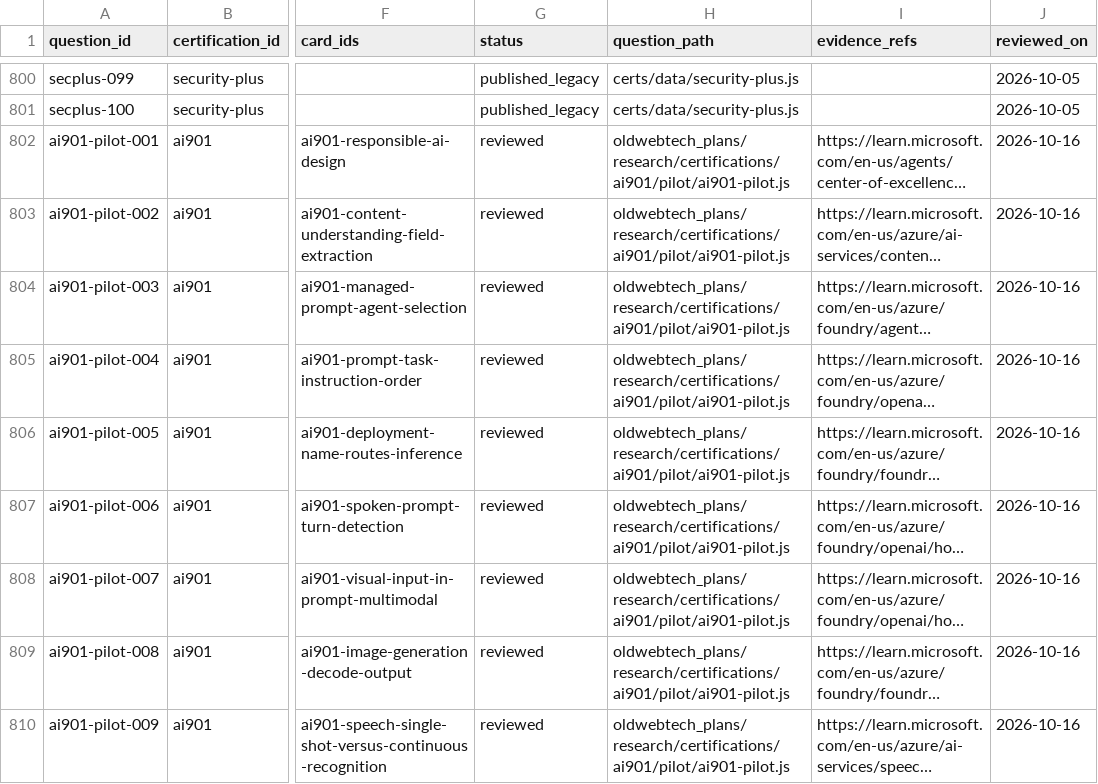
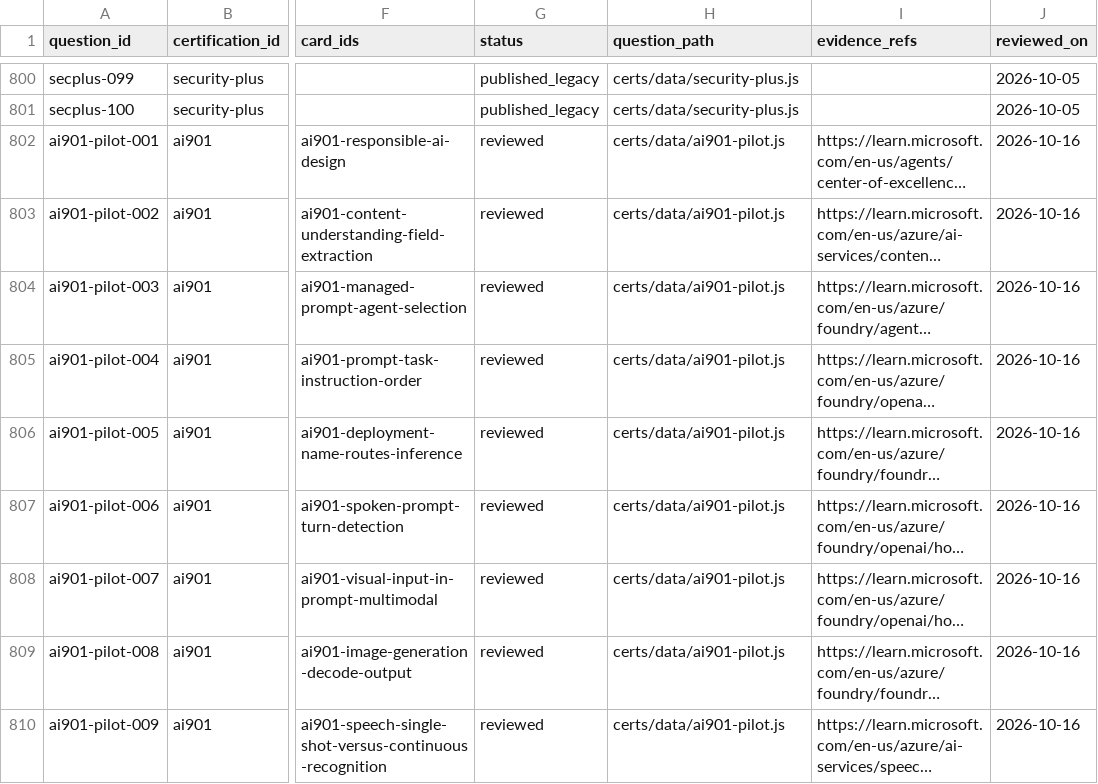
Before and after one commit to palthainon/oldwebtech, a CSV file: oldwebtech_plans/research/certifications/question-register.csv, drawn as a sheet; only a part is shown, gaps mark what is left out; long unchanged cells end in …; the diff covers the shown part only; the diff names each change by its address in the sheet, - before the commit and + after, or states it on an @@ line.

Commit message:
Publish reviewed AI-901 and PL-300 practice pilots

```diff
--- a/oldwebtech_plans/research/certifications/question-register.csv
+++ b/oldwebtech_plans/research/certifications/question-register.csv
-H802:H810 (question_path): oldwebtech_plans/research/certifications/ai901/pilot/ai901-pilot.js
+H802:H810 (question_path): certs/data/ai901-pilot.js
```
Also changed, not shown: 9 edited cells elsewhere in this file, 15 other files.
